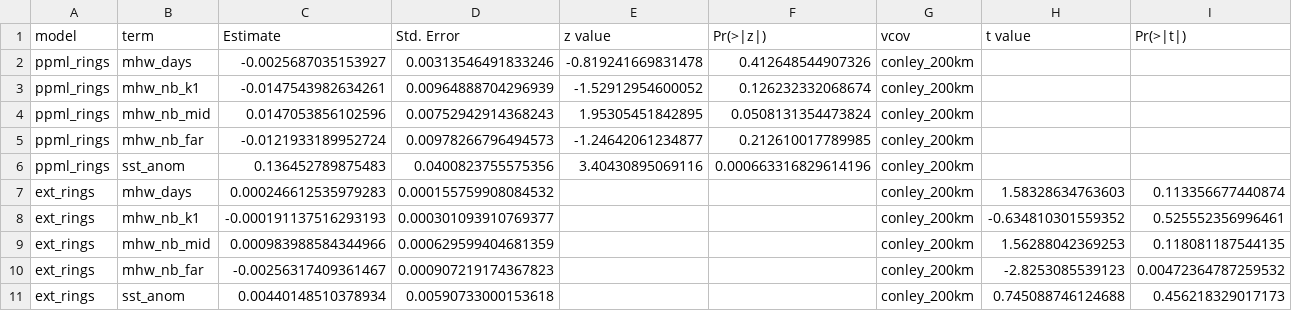
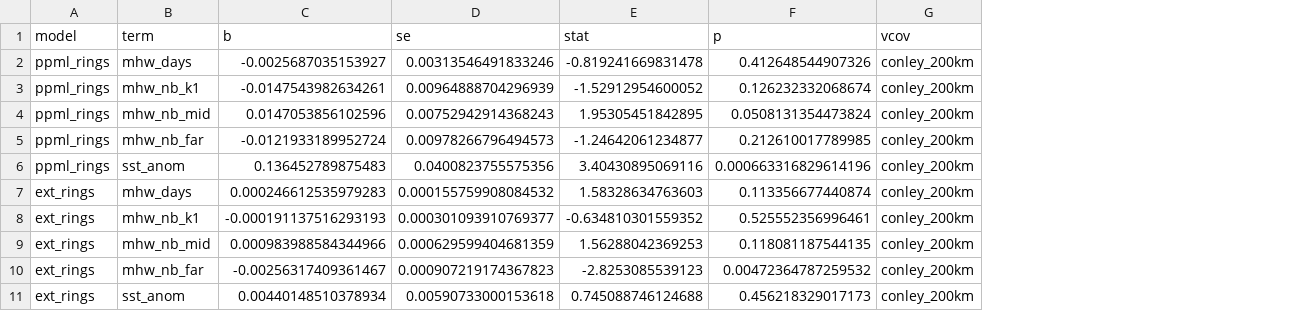
Before and after one commit to valbergregory/marine-fisheries-data-cube, a CSV file: outputs/tables/spatial_coefs_res4.csv, drawn as a sheet; removed rows and columns are numbered as before the commit, all else as after; the diff names each change by its address in the sheet, - before the commit and + after, or states it on an @@ line.

```diff
--- a/outputs/tables/spatial_coefs_res4.csv
+++ b/outputs/tables/spatial_coefs_res4.csv
-column H, rows 7-11: 1.58328634763603 | -0.634810301559352 | 1.56288042369253 | -2.8253085539123 | 0.745088746124688
-column I, rows 7-11: 0.113356677440874 | 0.525552356996461 | 0.118081187544135 | 0.00472364787259532 | 0.456218329017173
-row 1: model | term | Estimate | Std. Error | z value | Pr(>|z|) | vcov | t value | Pr(>|t|)
+row 1: model | term | b | se | stat | p | vcov
-E7: (empty)
+E7: 1.58328634763603
-F7: (empty)
+F7: 0.113356677440874
-E8: (empty)
+E8: -0.634810301559352
-F8: (empty)
+F8: 0.525552356996461
-E9: (empty)
+E9: 1.56288042369253
-F9: (empty)
+F9: 0.118081187544135
-E10: (empty)
+E10: -2.8253085539123
-F10: (empty)
+F10: 0.00472364787259532
-E11: (empty)
+E11: 0.745088746124688
-F11: (empty)
+F11: 0.456218329017173
```
Also changed, not shown: outputs/tables/event_study_res4.csv, outputs/tables/heterogeneity_coefs.csv, 8 other files.
